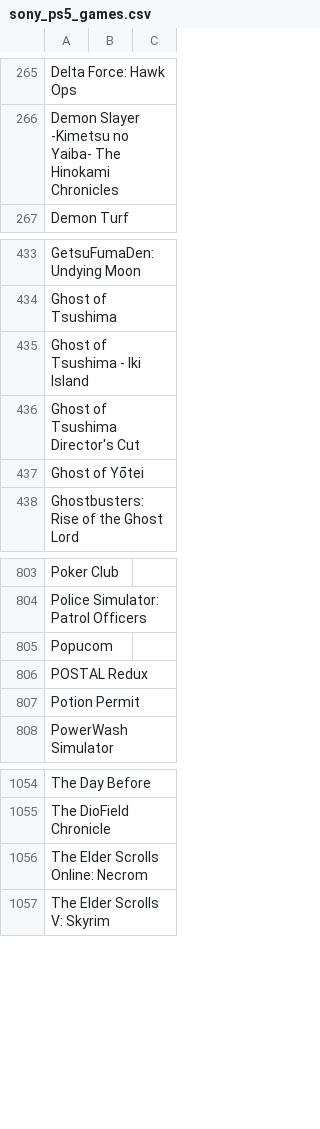
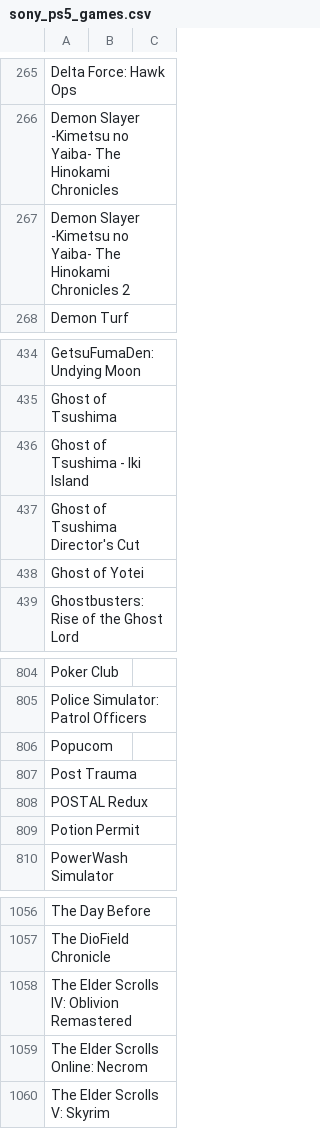
Before and after one commit to SCCSC-Computer-Technology/group-project-part-2-fourhorsemen, a CSV file: fourHorsemen-Online-Video-Game-Database/wwwroot/sony_ps5_games.csv, drawn as a sheet; only a part is shown, gaps mark what is left out.

```diff
--- a/fourHorsemen-Online-Video-Game-Database/wwwroot/sony_ps5_games.csv
+++ b/fourHorsemen-Online-Video-Game-Database/wwwroot/sony_ps5_games.csv
@@ -266,2 +266,3 @@ Delta Force: Hawk Ops
 Demon Slayer -Kimetsu no Yaiba- The Hinokami Chronicles
+Demon Slayer -Kimetsu no Yaiba- The Hinokami Chronicles 2
 Demon Turf
@@ -436,3 +437,3 @@ Ghost of Tsushima - Iki Island
 Ghost of Tsushima Director's Cut
-Ghost of Yōtei
+Ghost of Yotei
 Ghostbusters: Rise of the Ghost Lord
@@ -805,2 +806,3 @@ Police Simulator: Patrol Officers
 Popucom
+Post Trauma
 POSTAL Redux
@@ -1055,2 +1057,3 @@ The Day Before
 The DioField Chronicle
+The Elder Scrolls IV: Oblivion Remastered
 The Elder Scrolls Online: Necrom
```
Also changed, not shown: fourHorsemen-Online-Video-Game-Database/wwwroot/nintendo_switch_games.csv, 18 other files.
